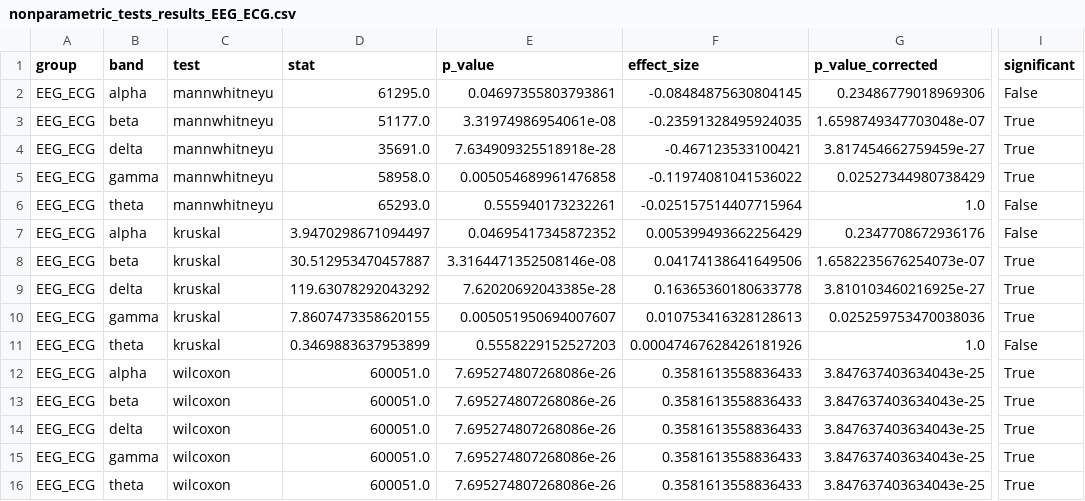
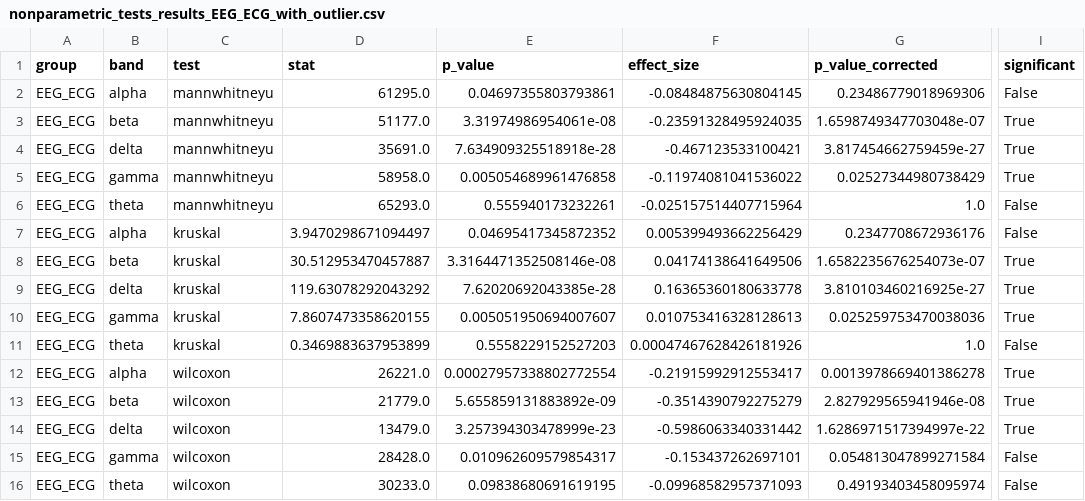
Before and after one commit to dantebarross/efeito-da-neuromodulacao-na-sincronicidade-eeg-ecg, a CSV file: tabelas/nonparametric_tests_results_EEG_ECG_with_outlier.csv (was tabelas/nonparametric_tests_results_EEG_ECG.csv), drawn as a sheet; only a part is shown, gaps mark what is left out; the diff names each change by its address in the sheet, - before the commit and + after, or states it on an @@ line.

```diff
--- a/tabelas/nonparametric_tests_results_EEG_ECG.csv
+++ b/tabelas/nonparametric_tests_results_EEG_ECG_with_outlier.csv
-D12 (stat): 600051.0
+D12 (stat): 26221.0
-E12 (p_value): 7.695274807268086e-26
+E12 (p_value): 0.00027957338802772554
-F12 (effect_size): 0.3581613558836433
+F12 (effect_size): -0.21915992912553417
-G12 (p_value_corrected): 3.847637403634043e-25
+G12 (p_value_corrected): 0.0013978669401386278
-D13 (stat): 600051.0
+D13 (stat): 21779.0
-E13 (p_value): 7.695274807268086e-26
+E13 (p_value): 5.655859131883892e-09
-F13 (effect_size): 0.3581613558836433
+F13 (effect_size): -0.3514390792275279
-G13 (p_value_corrected): 3.847637403634043e-25
+G13 (p_value_corrected): 2.827929565941946e-08
-D14 (stat): 600051.0
+D14 (stat): 13479.0
-E14 (p_value): 7.695274807268086e-26
+E14 (p_value): 3.257394303478999e-23
-F14 (effect_size): 0.3581613558836433
+F14 (effect_size): -0.5986063340331442
-G14 (p_value_corrected): 3.847637403634043e-25
+G14 (p_value_corrected): 1.6286971517394997e-22
-D15 (stat): 600051.0
+D15 (stat): 28428.0
-E15 (p_value): 7.695274807268086e-26
+E15 (p_value): 0.010962609579854317
-F15 (effect_size): 0.3581613558836433
+F15 (effect_size): -0.153437262697101
-G15 (p_value_corrected): 3.847637403634043e-25
+G15 (p_value_corrected): 0.054813047899271584
-I15:I16 (significant): True
+I15:I16 (significant): False
-D16 (stat): 600051.0
+D16 (stat): 30233.0
-E16 (p_value): 7.695274807268086e-26
+E16 (p_value): 0.09838680691619195
-F16 (effect_size): 0.3581613558836433
+F16 (effect_size): -0.09968582957371093
-G16 (p_value_corrected): 3.847637403634043e-25
+G16 (p_value_corrected): 0.49193403458095974
```
Also changed, not shown: tabelas/nonparametric_tests_results_EEG_EEG_with_outlier.csv, 22 other files.
